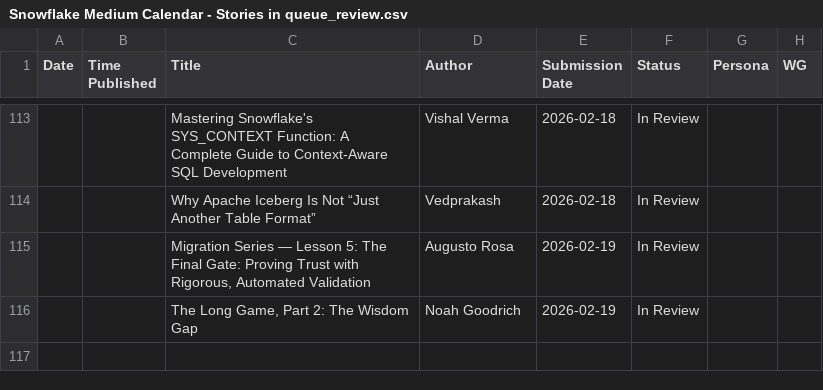
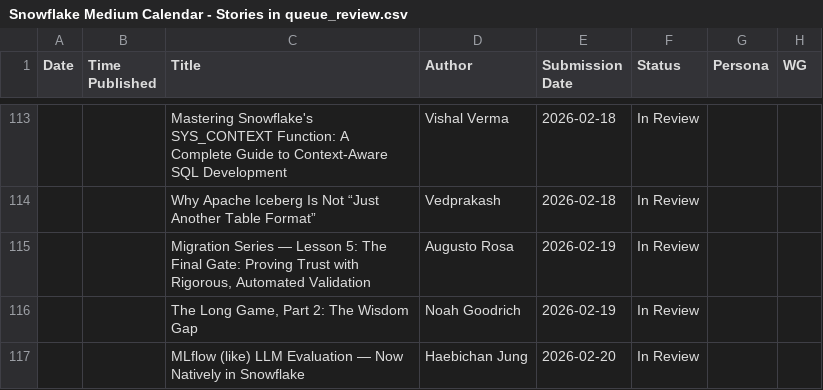
Before and after one commit to Kevinsnowflake/sheets-calendar-app, a CSV file: data/Snowflake Medium Calendar - Stories in queue_review.csv, drawn as a sheet; only a part is shown, gaps mark what is left out.

Commit message:
Auto-sync: update all sources (data/Snowflake Medium Calendar - Stories in queue_review.csv)

```diff
--- a/data/Snowflake Medium Calendar - Stories in queue_review.csv
+++ b/data/Snowflake Medium Calendar - Stories in queue_review.csv
@@ -116 +116,2 @@ Date,Time Published,Title,Author,Submission Date,Status,Persona,WG
 ,,"The Long Game, Part 2: The Wisdom Gap",Noah Goodrich,2026-02-19,In Review,,
+,,MLflow (like) LLM Evaluation — Now Natively in Snowflake,Haebichan Jung,2026-02-20,In Review,,
```
